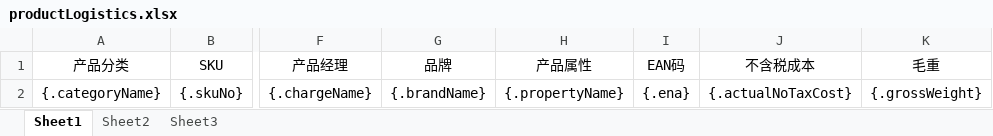
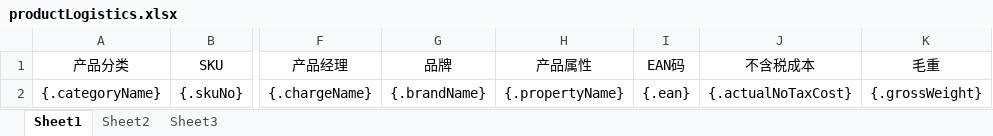
Before and after one commit to quyuzhong1/cloud-erp-backend, an Excel workbook: erp-server/erp-server-plm/src/main/resources/excel/productLogistics.xlsx, sheet Sheet1, drawn as a sheet; only a part is shown, gaps mark what is left out; values as stored, in another font and other column widths than the file's, no borders; the diff names each change by its address in the sheet, - before the commit and + after, or states it on an @@ line.

```diff
--- a/erp-server/erp-server-plm/src/main/resources/excel/productLogistics.xlsx (sheet Sheet1)
+++ b/erp-server/erp-server-plm/src/main/resources/excel/productLogistics.xlsx (sheet Sheet1)
-I2 (EAN码): {.ena}
+I2 (EAN码): {.ean}
```
Also changed, not shown: 19 other files.
